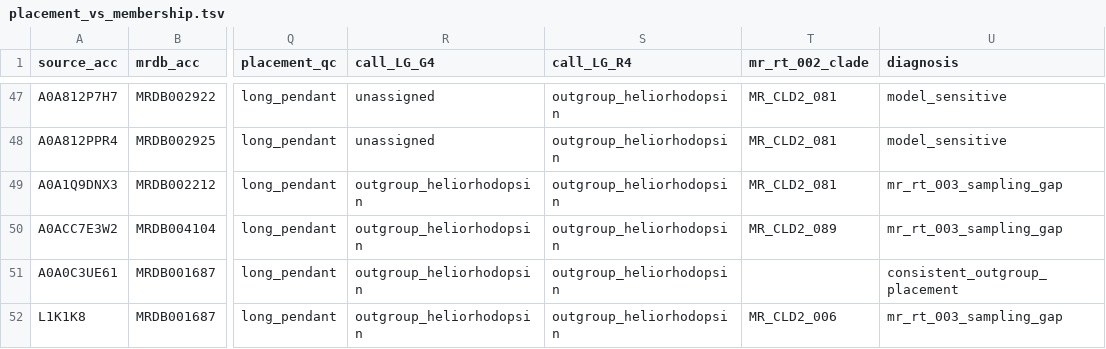
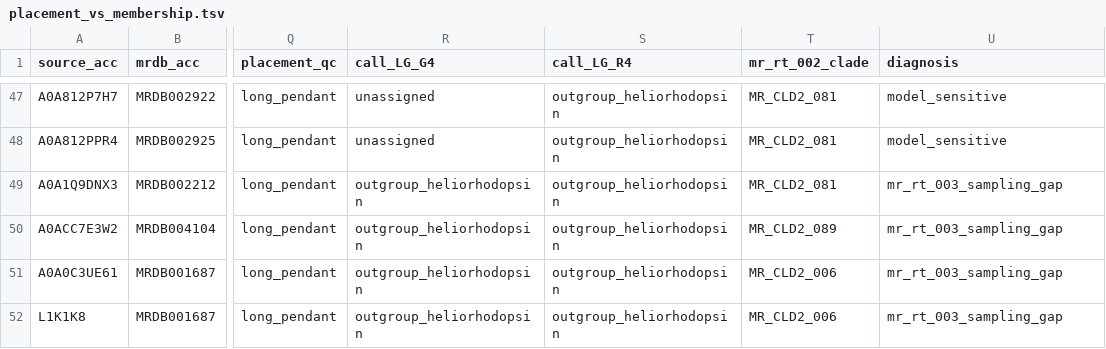
Before and after one commit to CongjianL/MicroRhodoDB, a TSV file: pipeline/construction_review/results/placement_vs_membership.tsv, drawn as a sheet; only a part is shown, gaps mark what is left out; the diff names each change by its address in the sheet, - before the commit and + after, or states it on an @@ line.

```diff
--- a/pipeline/construction_review/results/placement_vs_membership.tsv
+++ b/pipeline/construction_review/results/placement_vs_membership.tsv
-T51 (mr_rt_002_clade): (empty)
+T51 (mr_rt_002_clade): MR_CLD2_006
-U51 (diagnosis): consistent_outgroup_placement
+U51 (diagnosis): mr_rt_003_sampling_gap
```
Also changed, not shown: 54 other files.
